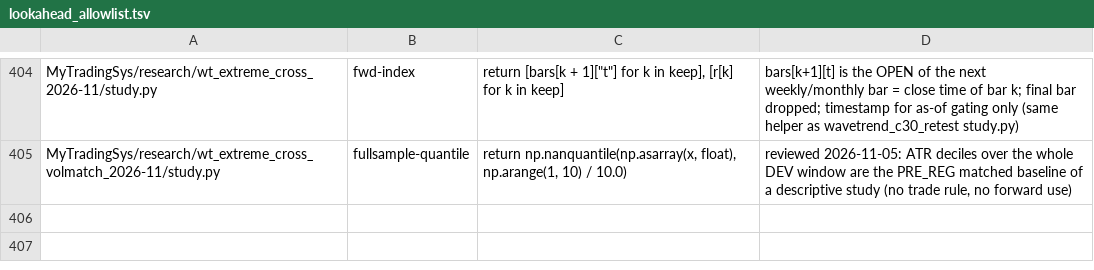
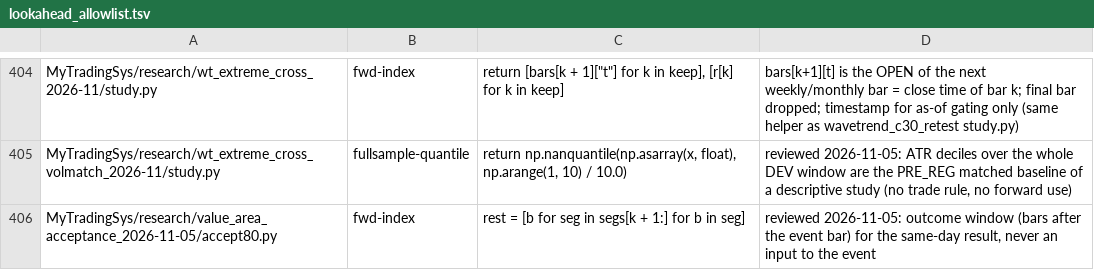
Before and after one commit to jishusharma/mts, a TSV file: scripts/dev/lookahead_allowlist.tsv, drawn as a sheet; only a part is shown, gaps mark what is left out.

```diff
--- a/scripts/dev/lookahead_allowlist.tsv
+++ b/scripts/dev/lookahead_allowlist.tsv
@@ -405 +405,2 @@ MyTradingSys/research/wt_extreme_cross_2026-11/study.py	fwd-index	return [bars[k
 MyTradingSys/research/wt_extreme_cross_volmatch_2026-11/study.py	fullsample-quantile	return np.nanquantile(np.asarray(x, float), np.arange(1, 10) / 10.0)	reviewed 2026-11-05: ATR deciles over the whole DEV window are the PRE_REG matched baseline of a descriptive study (no trade rule, no forward use)
+MyTradingSys/research/value_area_acceptance_2026-11-05/accept80.py	fwd-index	rest = [b for seg in segs[k + 1:] for b in seg]	reviewed 2026-11-05: outcome window (bars after the event bar) for the same-day result, never an input to the event
```
